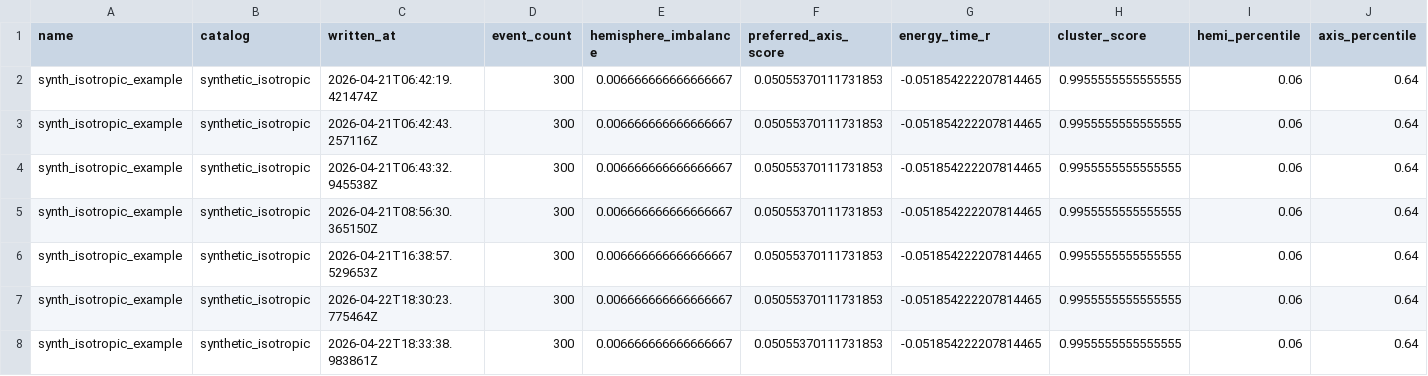
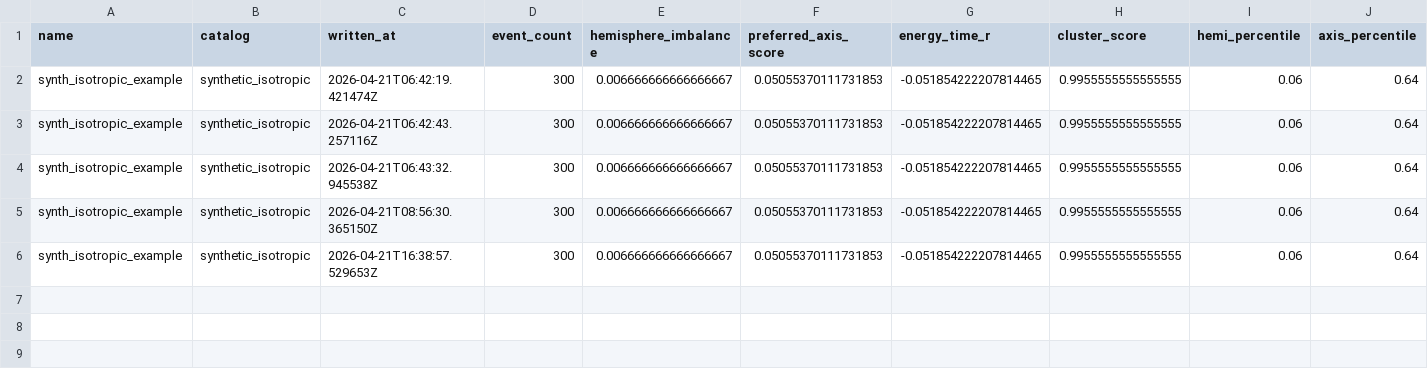
Before and after one commit to mommommy1960-lang/commons-sentience-sandbox, a CSV file: outputs/public_anisotropy/synth_isotropic/synth_isotropic_example_results.csv, drawn as a sheet; only a part is shown; rows hold the shown columns only; the diff names each change by its address in the sheet, - before the commit and + after, or states it on an @@ line.

```diff
--- a/outputs/public_anisotropy/synth_isotropic/synth_isotropic_example_results.csv
+++ b/outputs/public_anisotropy/synth_isotropic/synth_isotropic_example_results.csv
-row 7: synth_isotropic_example | synthetic_isotropic | 2026-04-22T18:30:23.775464Z | 300 | 0.006666666666666667 | 0.05055370111731853 | -0.051854222207814465 | 0.9955555555555555 | 0.06 | 0.64
-row 8: synth_isotropic_example | synthetic_isotropic | 2026-04-22T18:33:38.983861Z | 300 | 0.006666666666666667 | 0.05055370111731853 | -0.051854222207814465 | 0.9955555555555555 | 0.06 | 0.64
```
Also changed, not shown: outputs/public_anisotropy/real_fermi_lat_grb/real_catalog_fermi_lat_grb_results.csv, outputs/public_anisotropy/synth_preferred_axis/synth_preferred_axis_example_results.csv, 14 other files.
